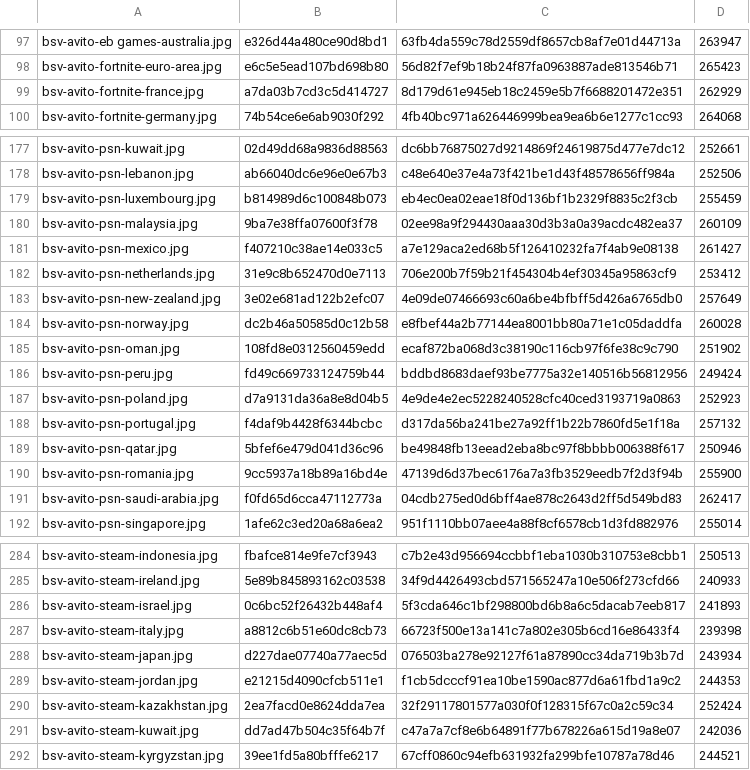
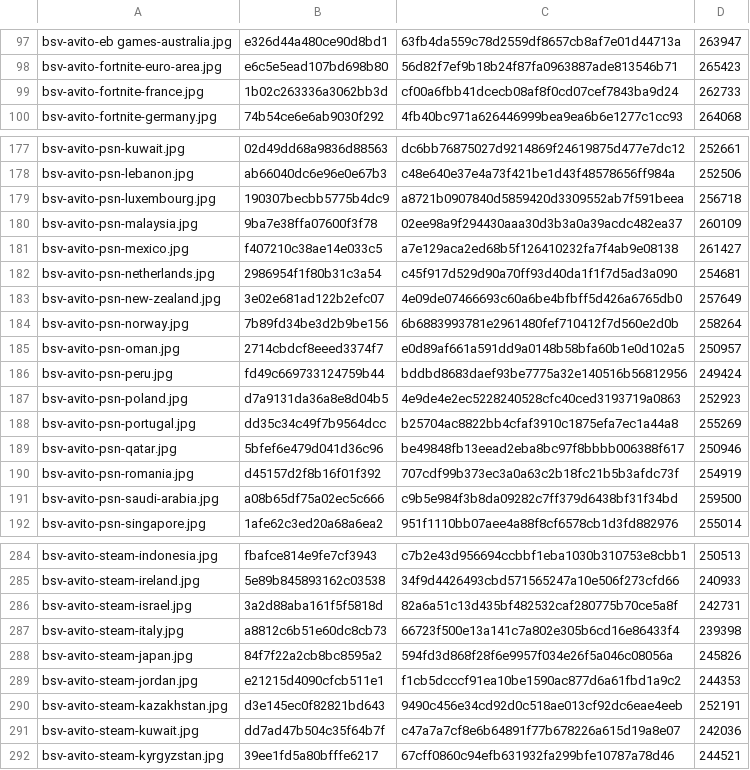
Before and after one commit to Rudwwe412/123, a TSV file: bsv-images/bsv-covers-v1.tsv, drawn as a sheet; only a part is shown, gaps mark what is left out; the diff covers the shown part only.

```diff
--- a/bsv-images/bsv-covers-v1.tsv
+++ b/bsv-images/bsv-covers-v1.tsv
@@ -98,3 +98,3 @@ bsv-avito-eb games-australia.jpg	e326d44a480ce90d8bd1	63fb4da559c78d2559df8657cb
 bsv-avito-fortnite-euro-area.jpg	e6c5e5ead107bd698b80	56d82f7ef9b18b24f87fa0963887ade813546b71	265423
-bsv-avito-fortnite-france.jpg	a7da03b7cd3c5d414727	8d179d61e945eb18c2459e5b7f6688201472e351	262929
+bsv-avito-fortnite-france.jpg	1b02c263336a3062bb3d	cf00a6fbb41dcecb08af8f0cd07cef7843ba9d24	262733
 bsv-avito-fortnite-germany.jpg	74b54ce6e6ab9030f292	4fb40bc971a626446999bea9ea6b6e1277c1cc93	264068
@@ -178,15 +178,15 @@ bsv-avito-psn-kuwait.jpg	02d49dd68a9836d88563	dc6bb76875027d9214869f24619875d477
 bsv-avito-psn-lebanon.jpg	ab66040dc6e96e0e67b3	c48e640e37e4a73f421be1d43f48578656ff984a	252506
-bsv-avito-psn-luxembourg.jpg	b814989d6c100848b073	eb4ec0ea02eae18f0d136bf1b2329f8835c2f3cb	255459
+bsv-avito-psn-luxembourg.jpg	190307becbb5775b4dc9	a8721b0907840d5859420d3309552ab7f591beea	256718
 bsv-avito-psn-malaysia.jpg	9ba7e38ffa07600f3f78	02ee98a9f294430aaa30d3b3a0a39acdc482ea37	260109
 bsv-avito-psn-mexico.jpg	f407210c38ae14e033c5	a7e129aca2ed68b5f126410232fa7f4ab9e08138	261427
-bsv-avito-psn-netherlands.jpg	31e9c8b652470d0e7113	706e200b7f59b21f454304b4ef30345a95863cf9	253412
+bsv-avito-psn-netherlands.jpg	2986954f1f80b31c3a54	c45f917d529d90a70ff93d40da1f1f7d5ad3a090	254681
 bsv-avito-psn-new-zealand.jpg	3e02e681ad122b2efc07	4e09de07466693c60a6be4bfbff5d426a6765db0	257649
-bsv-avito-psn-norway.jpg	dc2b46a50585d0c12b58	e8fbef44a2b77144ea8001bb80a71e1c05daddfa	260028
-bsv-avito-psn-oman.jpg	108fd8e0312560459edd	ecaf872ba068d3c38190c116cb97f6fe38c9c790	251902
+bsv-avito-psn-norway.jpg	7b89fd34be3d2b9be156	6b6883993781e2961480fef710412f7d560e2d0b	258264
+bsv-avito-psn-oman.jpg	2714cbdcf8eeed3374f7	e0d89af661a591dd9a0148b58bfa60b1e0d102a5	250957
 bsv-avito-psn-peru.jpg	fd49c669733124759b44	bddbd8683daef93be7775a32e140516b56812956	249424
 bsv-avito-psn-poland.jpg	d7a9131da36a8e8d04b5	4e9de4e2ec5228240528cfc40ced3193719a0863	252923
-bsv-avito-psn-portugal.jpg	f4daf9b4428f6344bcbc	d317da56ba241be27a92ff1b22b7860fd5e1f18a	257132
+bsv-avito-psn-portugal.jpg	dd35c34c49f7b9564dcc	b25704ac8822bb4cfaf3910c1875efa7ec1a44a8	255269
 bsv-avito-psn-qatar.jpg	5bfef6e479d041d36c96	be49848fb13eead2eba8bc97f8bbbb006388f617	250946
-bsv-avito-psn-romania.jpg	9cc5937a18b89a16bd4e	47139d6d37bec6176a7a3fb3529eedb7f2d3f94b	255900
-bsv-avito-psn-saudi-arabia.jpg	f0fd65d6cca47112773a	04cdb275ed0d6bff4ae878c2643d2ff5d549bd83	262417
+bsv-avito-psn-romania.jpg	d45157d2f8b16f01f392	707cdf99b373ec3a0a63c2b18fc21b5b3afdc73f	254919
+bsv-avito-psn-saudi-arabia.jpg	a08b65df75a02ec5c666	c9b5e984f3b8da09282c7ff379d6438bf31f34bd	259500
 bsv-avito-psn-singapore.jpg	1afe62c3ed20a68a6ea2	951f1110bb07aee4a88f8cf6578cb1d3fd882976	255014
@@ -285,7 +285,7 @@ bsv-avito-steam-indonesia.jpg	fbafce814e9fe7cf3943	c7b2e43d956694ccbbf1eba1030b3
 bsv-avito-steam-ireland.jpg	5e89b845893162c03538	34f9d4426493cbd571565247a10e506f273cfd66	240933
-bsv-avito-steam-israel.jpg	0c6bc52f26432b448af4	5f3cda646c1bf298800bd6b8a6c5dacab7eeb817	241893
+bsv-avito-steam-israel.jpg	3a2d88aba161f5f5818d	82a6a51c13d435bf482532caf280775b70ce5a8f	242731
 bsv-avito-steam-italy.jpg	a8812c6b51e60dc8cb73	66723f500e13a141c7a802e305b6cd16e86433f4	239398
-bsv-avito-steam-japan.jpg	d227dae07740a77aec5d	076503ba278e92127f61a87890cc34da719b3b7d	243934
+bsv-avito-steam-japan.jpg	84f7f22a2cb8bc8595a2	594fd3d868f28f6e9957f034e26f5a046c08056a	245826
 bsv-avito-steam-jordan.jpg	e21215d4090cfcb511e1	f1cb5dcccf91ea10be1590ac877d6a61fbd1a9c2	244353
-bsv-avito-steam-kazakhstan.jpg	2ea7facd0e8624dda7ea	32f29117801577a030f0f128315f67c0a2c59c34	252424
+bsv-avito-steam-kazakhstan.jpg	d3e145ec0f82821bd643	9490c456e34cd92d0c518ae013cf92dc6eae4eeb	252191
 bsv-avito-steam-kuwait.jpg	dd7ad47b504c35f64b7f	c47a7a7cf8e6b64891f77b678226a615d19a8e07	242036
```
Also changed, not shown: 120 edited cells elsewhere in this file, 51 other files.
